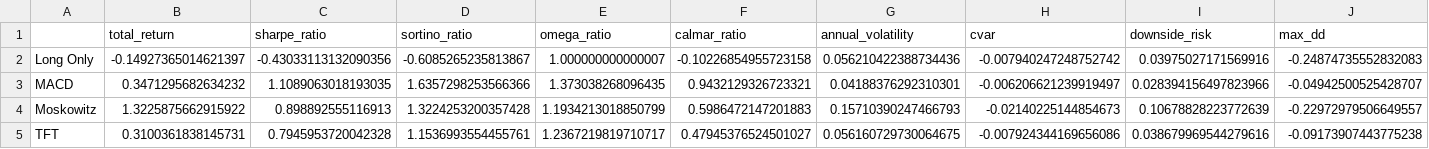
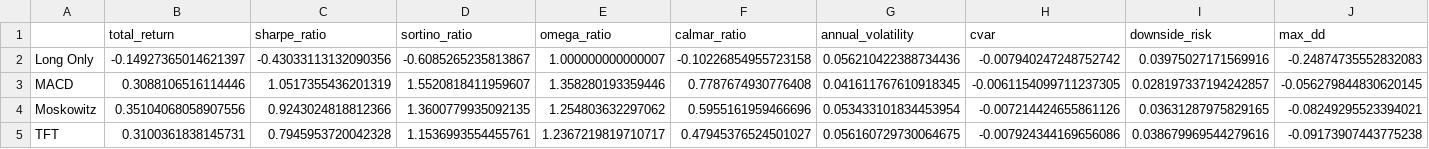
Before and after one commit to Lamino1788/TCC_TFT, a CSV file: Backtesting/Results/Metrics/Metrics_ZN=F.csv, drawn as a sheet; only a part is shown; the diff covers the shown part only; the diff names each change by its address in the sheet, - before the commit and + after, or states it on an @@ line.

```diff
--- a/Backtesting/Results/Metrics/Metrics_ZN=F.csv
+++ b/Backtesting/Results/Metrics/Metrics_ZN=F.csv
-B3 (total_return): 0.3471295682634232
+B3 (total_return): 0.3088106516114446
-C3 (sharpe_ratio): 1.1089063018193035
+C3 (sharpe_ratio): 1.0517355436201319
-D3 (sortino_ratio): 1.6357298253566366
+D3 (sortino_ratio): 1.5520818411959607
-E3 (omega_ratio): 1.373038268096435
+E3 (omega_ratio): 1.358280193359446
-F3 (calmar_ratio): 0.9432129326723321
+F3 (calmar_ratio): 0.7787674930776408
-G3 (annual_volatility): 0.04188376292310301
+G3 (annual_volatility): 0.041611767610918345
-H3 (cvar): -0.006206621239919497
+H3 (cvar): -0.0061154099711237305
-I3 (downside_risk): 0.028394156497823966
+I3 (downside_risk): 0.028197337194242857
-J3 (max_dd): -0.04942500525428707
+J3 (max_dd): -0.056279844830620145
-B4 (total_return): 1.3225875662915922
+B4 (total_return): 0.35104068058907556
-C4 (sharpe_ratio): 0.898892555116913
+C4 (sharpe_ratio): 0.9243024818812366
-D4 (sortino_ratio): 1.3224253200357428
+D4 (sortino_ratio): 1.3600779935092135
-E4 (omega_ratio): 1.1934213018850799
+E4 (omega_ratio): 1.254803632297062
-F4 (calmar_ratio): 0.5986472147201883
+F4 (calmar_ratio): 0.5955161959466696
-G4 (annual_volatility): 0.15710390247466793
+G4 (annual_volatility): 0.053433101834453954
-H4 (cvar): -0.02140225144854673
+H4 (cvar): -0.007214424655861126
-I4 (downside_risk): 0.10678828223772639
+I4 (downside_risk): 0.03631287975829165
-J4 (max_dd): -0.22972979506649557
+J4 (max_dd): -0.08249295523394021
```
Also changed, not shown: 17 edited cells elsewhere in this file, Backtesting/Results/Metrics/Metrics_AverageEquity.csv, Backtesting/Results/Metrics/Metrics_AverageRenda_Fixa.csv, 17 other files.
